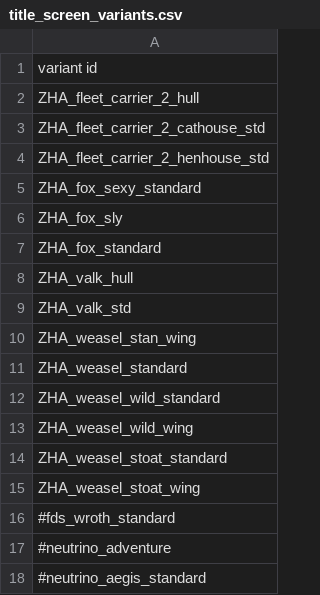
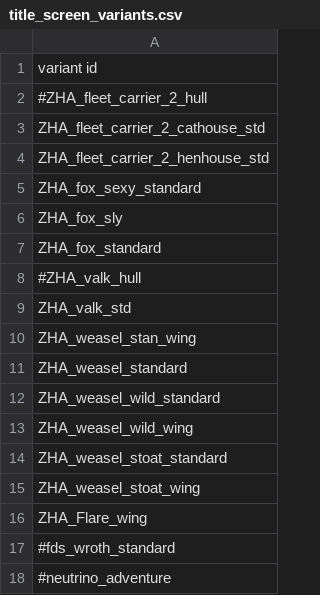
Before and after one commit to EldrickWT/ZHA, a CSV file: data/config/title_screen_variants.csv, drawn as a sheet; only a part is shown; the shorter side is filled out with more unchanged rows.

Commit message:
The Flare is ready to SUPPORT you
Had enough going wonk in my logfiles
without missing VANILLA/Core vessels

So here you go. Slight color variance
from source. Like Prowl and Bluestreak
back in G1 Transformers. Different
Characters but same toy with a recolor.

They 'play' with others in packs on
the title screen as well.

I noticed I effed up some name consistency
What's a ZHA_ENGINE? ALL IS ZHA_TECH.

Commented out some Home only content...

Updated the ZHA propaganda files.
And the mod_info of course.

2d is here... like your anime spouse.
 Changes to be committed:
	modified:   EldrickWT_ZHA.version
	modified:   data/campaign/sim_opponents.csv
	modified:   data/campaign/sim_opponents_dev.csv
	modified:   data/config/engine_styles.json
	modified:   data/config/exerelin/corvus_spawnpoints.csv
	modified:   data/config/exerelinFactionConfig/zha.json
	modified:   data/config/settings.json
	modified:   data/config/sounds.json
	modified:   data/config/title_screen_variants.csv
	modified:   data/hulls/ZHA_fleet_carrier_2.ship
	modified:   data/hulls/ZHA_fox.ship
	modified:   data/hulls/ZHA_valk.ship
	modified:   data/hulls/ZHA_weasel.ship
	new file:   data/hulls/flare.ship
	modified:   data/hulls/ship_data.csv
	modified:   data/hulls/skins/ZHA_weasel_stoat.skin
	modified:   data/hulls/wing_data.csv
	new file:   data/variants/ZHA/flare_pd.variant
	modified:   data/world/factions/zha.faction
	modified:   graphics/ZHA/factions/logo-md.png
	modified:   graphics/ZHA/factions/zha_banner.png
	modified:   graphics/ZHA/factions/zha_crest.png
	new file:   graphics/ZHA/ships/flare.png
	modified:   mod_info.json

```diff
--- a/data/config/title_screen_variants.csv
+++ b/data/config/title_screen_variants.csv
@@ -1,3 +1,3 @@
 variant id
-ZHA_fleet_carrier_2_hull
+#ZHA_fleet_carrier_2_hull
 ZHA_fleet_carrier_2_cathouse_std
@@ -7,3 +7,3 @@ ZHA_fox_sly
 ZHA_fox_standard
-ZHA_valk_hull
+#ZHA_valk_hull
 ZHA_valk_std
@@ -15,2 +15,3 @@ ZHA_weasel_stoat_standard
 ZHA_weasel_stoat_wing
+ZHA_Flare_wing
 #fds_wroth_standard
```
Also changed, not shown: data/campaign/sim_opponents.csv, data/campaign/sim_opponents_dev.csv, 21 other files.
